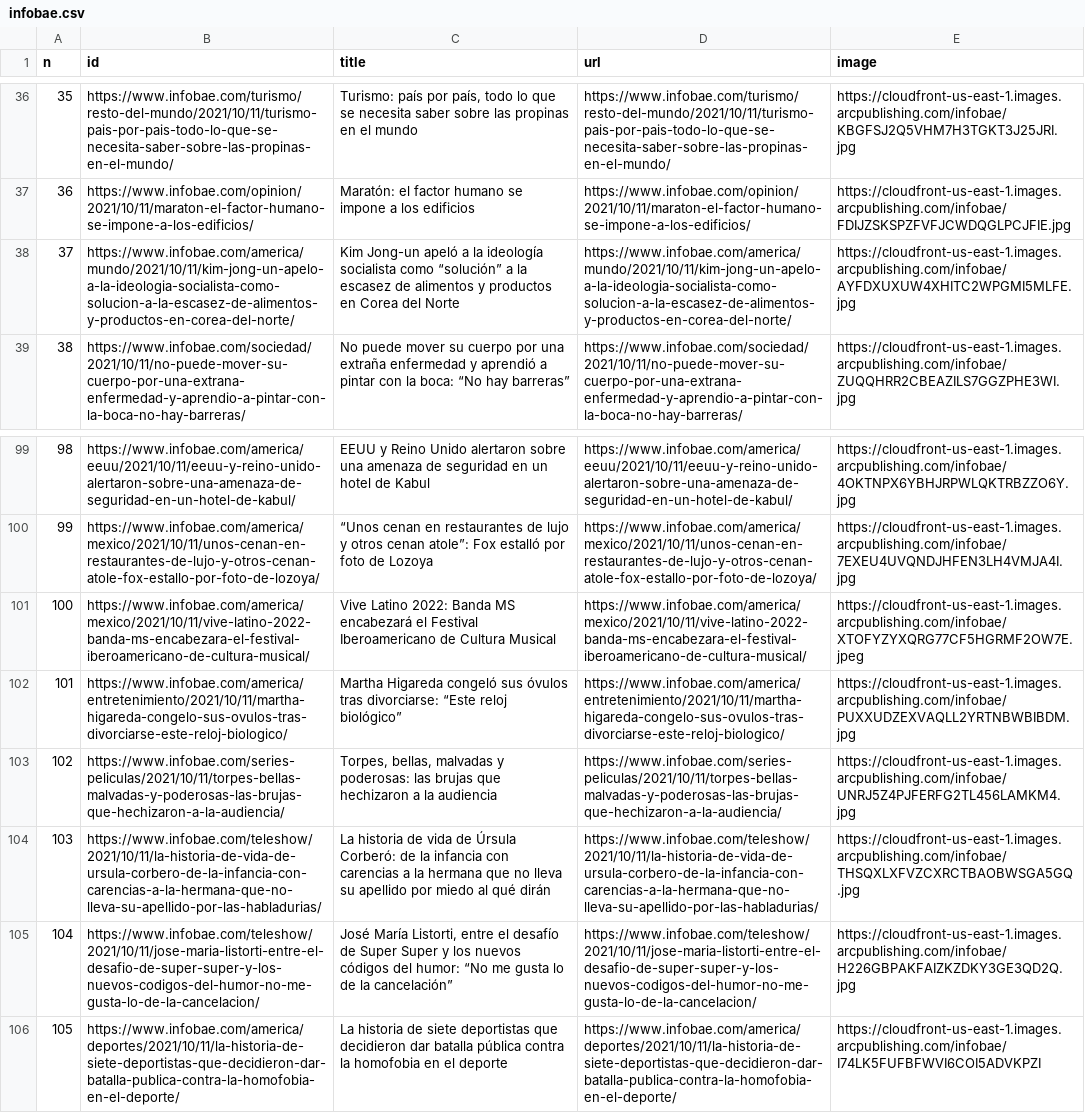
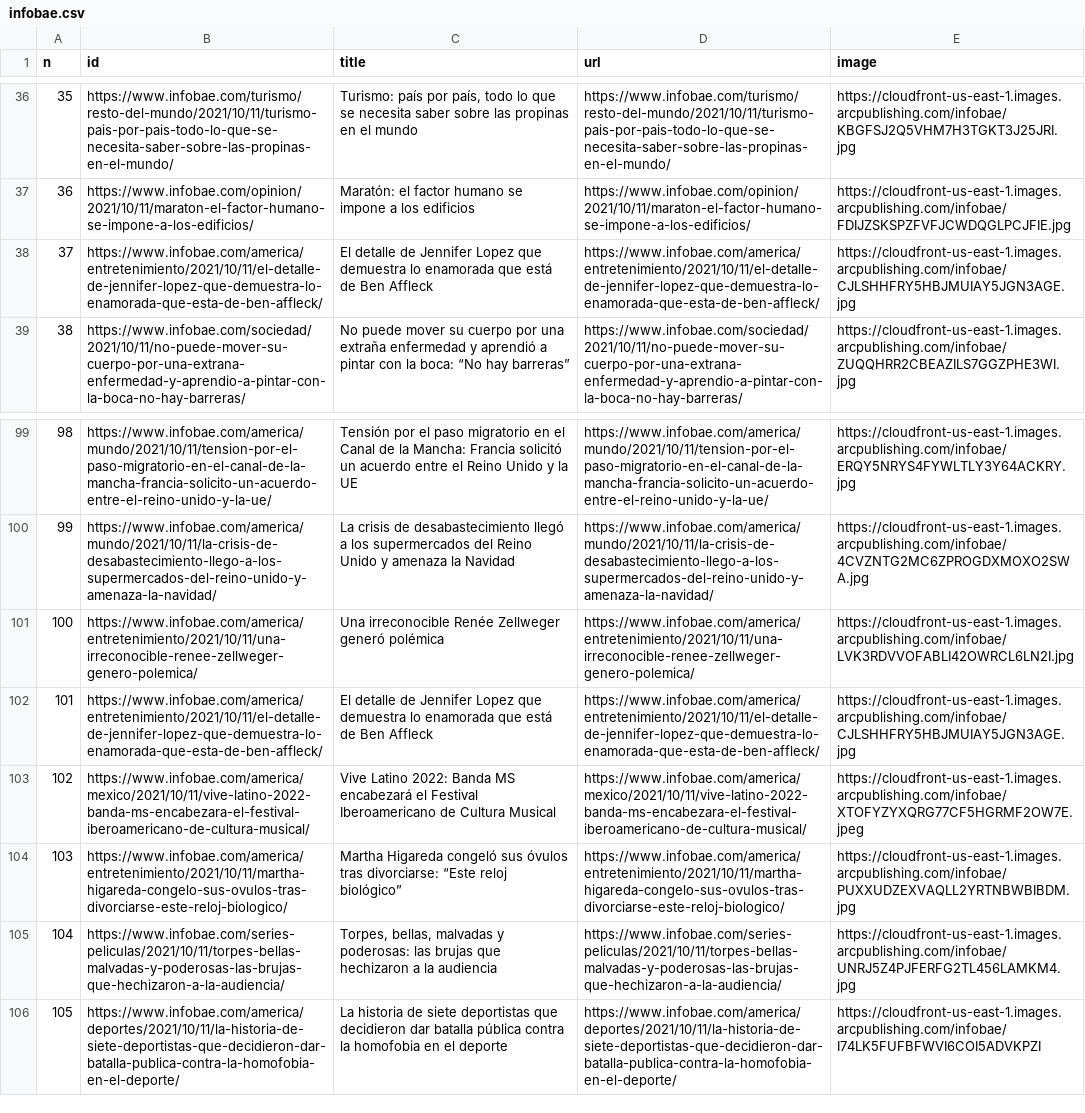
Before and after one commit to diffario/diarios, a CSV file: infobae.csv, drawn as a sheet; only a part is shown, gaps mark what is left out; the diff covers the shown part only; the diff names each change by its address in the sheet, - before the commit and + after, or states it on an @@ line.

```diff
--- a/infobae.csv
+++ b/infobae.csv
-B38 (id): https://www.infobae.com/america/mundo/2021/10/11/kim-jong-un-apelo-a-la-ideologia-socialista-como-solucion-a-la-escasez-de-alimentos-y-productos-en-corea-del-norte/
+B38 (id): https://www.infobae.com/america/entretenimiento/2021/10/11/el-detalle-de-jennifer-lopez-que-demuestra-lo-enamorada-que-esta-de-ben-affleck/
-C38 (title): Kim Jong-un apeló a la ideología socialista como “solución” a la escasez de alimentos y productos en Corea del Norte
+C38 (title): El detalle de Jennifer Lopez que demuestra lo enamorada que está de Ben Affleck
-D38 (url): https://www.infobae.com/america/mundo/2021/10/11/kim-jong-un-apelo-a-la-ideologia-socialista-como-solucion-a-la-escasez-de-alimentos-y-productos-en-corea-del-norte/
+D38 (url): https://www.infobae.com/america/entretenimiento/2021/10/11/el-detalle-de-jennifer-lopez-que-demuestra-lo-enamorada-que-esta-de-ben-affleck/
-E38 (image): https://cloudfront-us-east-1.images.arcpublishing.com/infobae/AYFDXUXUW4XHITC2WPGMI5MLFE.jpg
+E38 (image): https://cloudfront-us-east-1.images.arcpublishing.com/infobae/CJLSHHFRY5HBJMUIAY5JGN3AGE.jpg
-B99 (id): https://www.infobae.com/america/eeuu/2021/10/11/eeuu-y-reino-unido-alertaron-sobre-una-amenaza-de-seguridad-en-un-hotel-de-kabul/
+B99 (id): https://www.infobae.com/america/mundo/2021/10/11/tension-por-el-paso-migratorio-en-el-canal-de-la-mancha-francia-solicito-un-acuerdo-entre-el-reino-unido-y-la-ue/
-C99 (title): EEUU y Reino Unido alertaron sobre una amenaza de seguridad en un hotel de Kabul
+C99 (title): Tensión por el paso migratorio en el Canal de la Mancha: Francia solicitó un acuerdo entre el Reino Unido y la UE
-D99 (url): https://www.infobae.com/america/eeuu/2021/10/11/eeuu-y-reino-unido-alertaron-sobre-una-amenaza-de-seguridad-en-un-hotel-de-kabul/
+D99 (url): https://www.infobae.com/america/mundo/2021/10/11/tension-por-el-paso-migratorio-en-el-canal-de-la-mancha-francia-solicito-un-acuerdo-entre-el-reino-unido-y-la-ue/
-E99 (image): https://cloudfront-us-east-1.images.arcpublishing.com/infobae/4OKTNPX6YBHJRPWLQKTRBZZO6Y.jpg
+E99 (image): https://cloudfront-us-east-1.images.arcpublishing.com/infobae/ERQY5NRYS4FYWLTLY3Y64ACKRY.jpg
-B100 (id): https://www.infobae.com/america/mexico/2021/10/11/unos-cenan-en-restaurantes-de-lujo-y-otros-cenan-atole-fox-estallo-por-foto-de-lozoya/
+B100 (id): https://www.infobae.com/america/mundo/2021/10/11/la-crisis-de-desabastecimiento-llego-a-los-supermercados-del-reino-unido-y-amenaza-la-navidad/
-C100 (title): “Unos cenan en restaurantes de lujo y otros cenan atole”: Fox estalló por foto de Lozoya
+C100 (title): La crisis de desabastecimiento llegó a los supermercados del Reino Unido y amenaza la Navidad
-D100 (url): https://www.infobae.com/america/mexico/2021/10/11/unos-cenan-en-restaurantes-de-lujo-y-otros-cenan-atole-fox-estallo-por-foto-de-lozoya/
+D100 (url): https://www.infobae.com/america/mundo/2021/10/11/la-crisis-de-desabastecimiento-llego-a-los-supermercados-del-reino-unido-y-amenaza-la-navidad/
-E100 (image): https://cloudfront-us-east-1.images.arcpublishing.com/infobae/7EXEU4UVQNDJHFEN3LH4VMJA4I.jpg
+E100 (image): https://cloudfront-us-east-1.images.arcpublishing.com/infobae/4CVZNTG2MC6ZPROGDXMOXO2SWA.jpg
-B101 (id): https://www.infobae.com/america/mexico/2021/10/11/vive-latino-2022-banda-ms-encabezara-el-festival-iberoamericano-de-cultura-musical/
+B101 (id): https://www.infobae.com/america/entretenimiento/2021/10/11/una-irreconocible-renee-zellweger-genero-polemica/
-C101 (title): Vive Latino 2022: Banda MS encabezará el Festival Iberoamericano de Cultura Musical
+C101 (title): Una irreconocible Renée Zellweger generó polémica
-D101 (url): https://www.infobae.com/america/mexico/2021/10/11/vive-latino-2022-banda-ms-encabezara-el-festival-iberoamericano-de-cultura-musical/
+D101 (url): https://www.infobae.com/america/entretenimiento/2021/10/11/una-irreconocible-renee-zellweger-genero-polemica/
-E101 (image): https://cloudfront-us-east-1.images.arcpublishing.com/infobae/XTOFYZYXQRG77CF5HGRMF2OW7E.jpeg
+E101 (image): https://cloudfront-us-east-1.images.arcpublishing.com/infobae/LVK3RDVVOFABLI42OWRCL6LN2I.jpg
-B102 (id): https://www.infobae.com/america/entretenimiento/2021/10/11/martha-higareda-congelo-sus-ovulos-tras-divorciarse-este-reloj-biologico/
+B102 (id): https://www.infobae.com/america/entretenimiento/2021/10/11/el-detalle-de-jennifer-lopez-que-demuestra-lo-enamorada-que-esta-de-ben-affleck/
-C102 (title): Martha Higareda congeló sus óvulos tras divorciarse: “Este reloj biológico”
+C102 (title): El detalle de Jennifer Lopez que demuestra lo enamorada que está de Ben Affleck
-D102 (url): https://www.infobae.com/america/entretenimiento/2021/10/11/martha-higareda-congelo-sus-ovulos-tras-divorciarse-este-reloj-biologico/
+D102 (url): https://www.infobae.com/america/entretenimiento/2021/10/11/el-detalle-de-jennifer-lopez-que-demuestra-lo-enamorada-que-esta-de-ben-affleck/
-E102 (image): https://cloudfront-us-east-1.images.arcpublishing.com/infobae/PUXXUDZEXVAQLL2YRTNBWBIBDM.jpg
+E102 (image): https://cloudfront-us-east-1.images.arcpublishing.com/infobae/CJLSHHFRY5HBJMUIAY5JGN3AGE.jpg
-B103 (id): https://www.infobae.com/series-peliculas/2021/10/11/torpes-bellas-malvadas-y-poderosas-las-brujas-que-hechizaron-a-la-audiencia/
+B103 (id): https://www.infobae.com/america/mexico/2021/10/11/vive-latino-2022-banda-ms-encabezara-el-festival-iberoamericano-de-cultura-musical/
-C103 (title): Torpes, bellas, malvadas y poderosas: las brujas que hechizaron a la audiencia
+C103 (title): Vive Latino 2022: Banda MS encabezará el Festival Iberoamericano de Cultura Musical
-D103 (url): https://www.infobae.com/series-peliculas/2021/10/11/torpes-bellas-malvadas-y-poderosas-las-brujas-que-hechizaron-a-la-audiencia/
+D103 (url): https://www.infobae.com/america/mexico/2021/10/11/vive-latino-2022-banda-ms-encabezara-el-festival-iberoamericano-de-cultura-musical/
-E103 (image): https://cloudfront-us-east-1.images.arcpublishing.com/infobae/UNRJ5Z4PJFERFG2TL456LAMKM4.jpg
+E103 (image): https://cloudfront-us-east-1.images.arcpublishing.com/infobae/XTOFYZYXQRG77CF5HGRMF2OW7E.jpeg
-B104 (id): https://www.infobae.com/teleshow/2021/10/11/la-historia-de-vida-de-ursula-corbero-de-la-infancia-con-carencias-a-la-hermana-que-no-lleva-su-apellido-por-las-habladurias/
+B104 (id): https://www.infobae.com/america/entretenimiento/2021/10/11/martha-higareda-congelo-sus-ovulos-tras-divorciarse-este-reloj-biologico/
-C104 (title): La historia de vida de Úrsula Corberó: de la infancia con carencias a la hermana que no lleva su apellido por miedo al qué dirán
+C104 (title): Martha Higareda congeló sus óvulos tras divorciarse: “Este reloj biológico”
-D104 (url): https://www.infobae.com/teleshow/2021/10/11/la-historia-de-vida-de-ursula-corbero-de-la-infancia-con-carencias-a-la-hermana-que-no-lleva-su-apellido-por-las-habladurias/
+D104 (url): https://www.infobae.com/america/entretenimiento/2021/10/11/martha-higareda-congelo-sus-ovulos-tras-divorciarse-este-reloj-biologico/
-E104 (image): https://cloudfront-us-east-1.images.arcpublishing.com/infobae/THSQXLXFVZCXRCTBAOBWSGA5GQ.jpg
+E104 (image): https://cloudfront-us-east-1.images.arcpublishing.com/infobae/PUXXUDZEXVAQLL2YRTNBWBIBDM.jpg
-B105 (id): https://www.infobae.com/teleshow/2021/10/11/jose-maria-listorti-entre-el-desafio-de-super-super-y-los-nuevos-codigos-del-humor-no-me-gusta-lo-de-la-cancelacion/
+B105 (id): https://www.infobae.com/series-peliculas/2021/10/11/torpes-bellas-malvadas-y-poderosas-las-brujas-que-hechizaron-a-la-audiencia/
-C105 (title): José María Listorti, entre el desafío de Super Super y los nuevos códigos del humor: “No me gusta lo de la cancelación”
+C105 (title): Torpes, bellas, malvadas y poderosas: las brujas que hechizaron a la audiencia
-D105 (url): https://www.infobae.com/teleshow/2021/10/11/jose-maria-listorti-entre-el-desafio-de-super-super-y-los-nuevos-codigos-del-humor-no-me-gusta-lo-de-la-cancelacion/
+D105 (url): https://www.infobae.com/series-peliculas/2021/10/11/torpes-bellas-malvadas-y-poderosas-las-brujas-que-hechizaron-a-la-audiencia/
-E105 (image): https://cloudfront-us-east-1.images.arcpublishing.com/infobae/H226GBPAKFAIZKZDKY3GE3QD2Q.jpg
+E105 (image): https://cloudfront-us-east-1.images.arcpublishing.com/infobae/UNRJ5Z4PJFERFG2TL456LAMKM4.jpg
```
Also changed, not shown: 36 edited cells elsewhere in this file, 1 other file.
